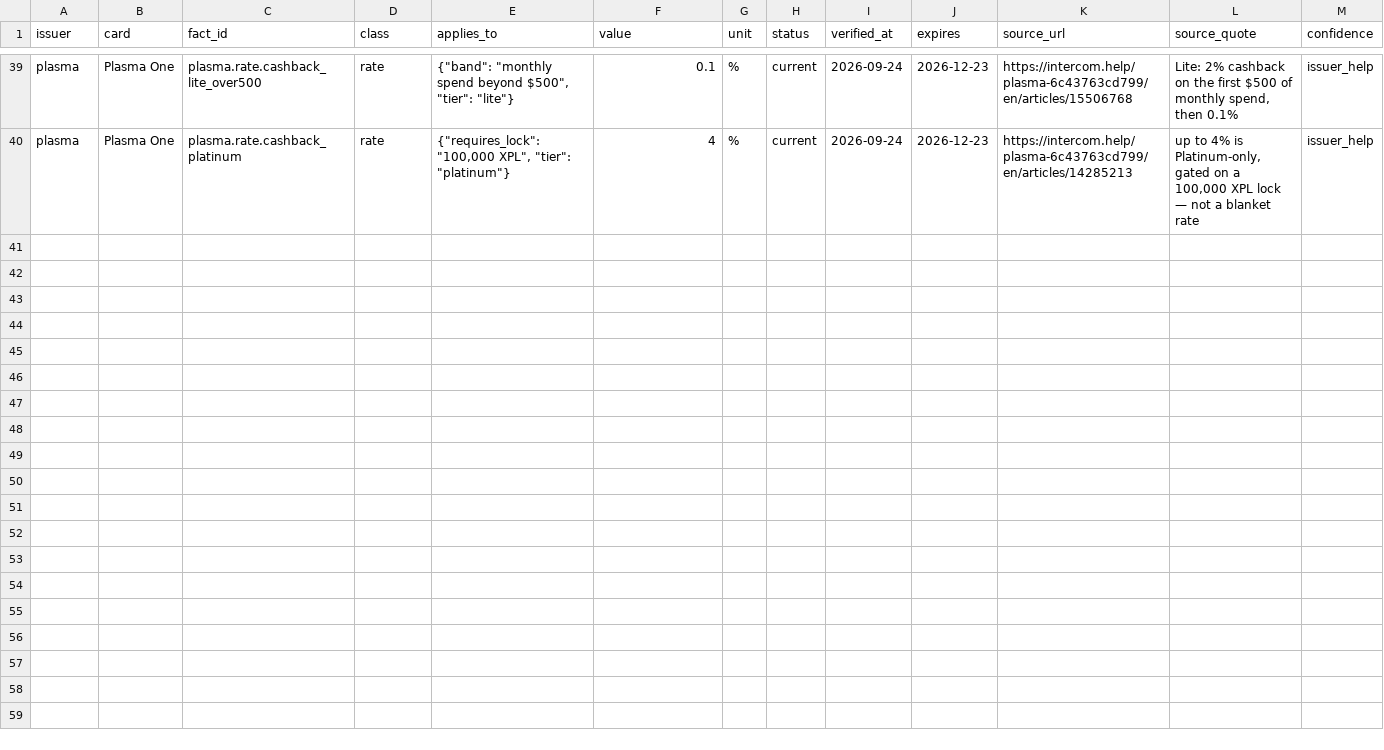
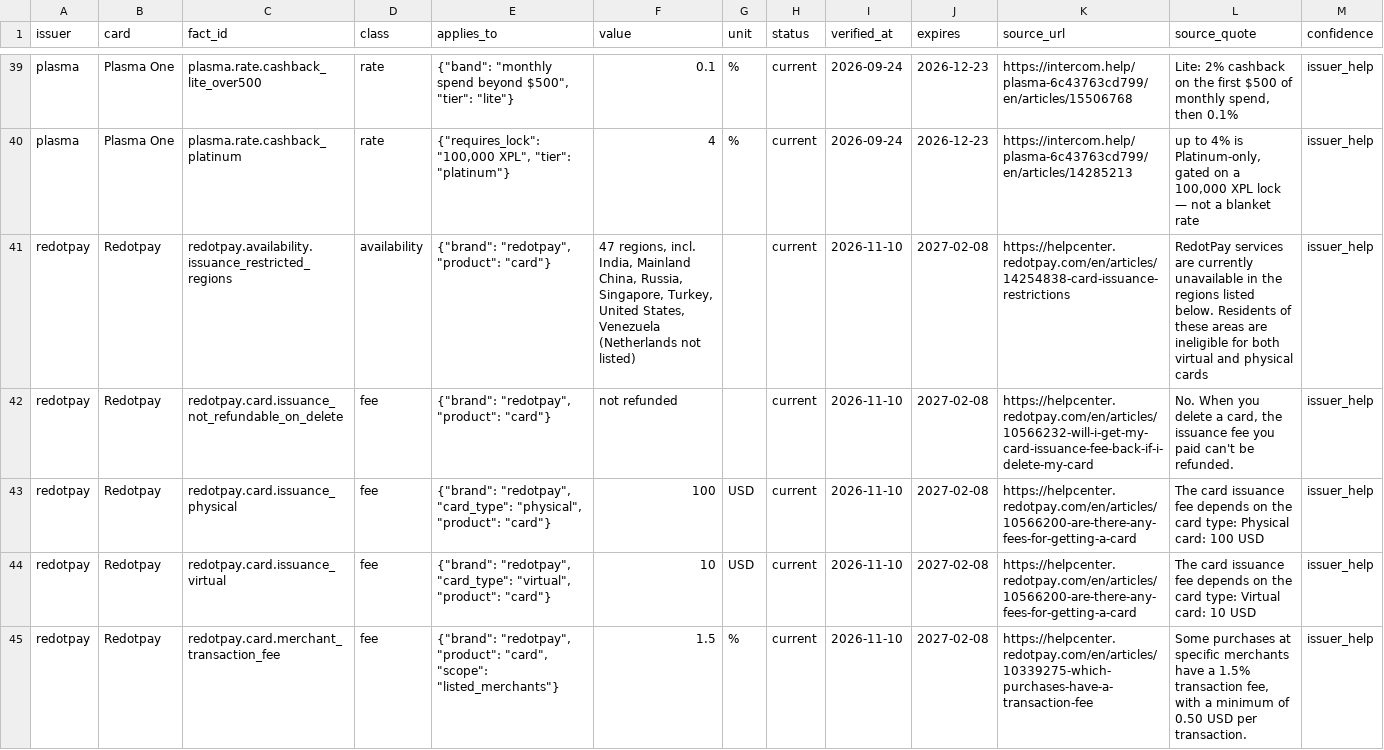
Before and after one commit to defycard-com/crypto-card-fees-data, a CSV file: cards.csv, drawn as a sheet; only a part is shown, gaps mark what is left out; the diff covers the shown part only; the diff names each change by its address in the sheet, - before the commit and + after, or states it on an @@ line.

```diff
--- a/cards.csv
+++ b/cards.csv
+row 41: redotpay | Redotpay | redotpay.availability.issuance_restricted_regions | availability | {"brand": "redotpay", "product": "card"} | 47 regions, incl. India, Mainland China, Russia, Singapore, Turkey, United States, Venezuela (Netherlands not listed) |  | current | 2026-11-10 | 2027-02-08 | https://helpcenter.redotpay.com/en/articles/14254838-card-issuance-restrictions | RedotPay services are currently unavailable in the regions listed below. Residents of these areas are ineligible for both virtual and physical cards | issuer_help
+row 42: redotpay | Redotpay | redotpay.card.issuance_not_refundable_on_delete | fee | {"brand": "redotpay", "product": "card"} | not refunded |  | current | 2026-11-10 | 2027-02-08 | https://helpcenter.redotpay.com/en/articles/10566232-will-i-get-my-card-issuance-fee-back-if-i-delete-my-card | No. When you delete a card, the issuance fee you paid can't be refunded. | issuer_help
+row 43: redotpay | Redotpay | redotpay.card.issuance_physical | fee | {"brand": "redotpay", "card_type": "physical", "product": "card"} | 100 | USD | current | 2026-11-10 | 2027-02-08 | https://helpcenter.redotpay.com/en/articles/10566200-are-there-any-fees-for-getting-a-card | The card issuance fee depends on the card type: Physical card: 100 USD | issuer_help
+row 44: redotpay | Redotpay | redotpay.card.issuance_virtual | fee | {"brand": "redotpay", "card_type": "virtual", "product": "card"} | 10 | USD | current | 2026-11-10 | 2027-02-08 | https://helpcenter.redotpay.com/en/articles/10566200-are-there-any-fees-for-getting-a-card | The card issuance fee depends on the card type: Virtual card: 10 USD | issuer_help
+row 45: redotpay | Redotpay | redotpay.card.merchant_transaction_fee | fee | {"brand": "redotpay", "product": "card", "scope": "listed_merchants"} | 1.5 | % | current | 2026-11-10 | 2027-02-08 | https://helpcenter.redotpay.com/en/articles/10339275-which-purchases-have-a-transaction-fee | Some purchases at specific merchants have a 1.5% transaction fee, with a minimum of 0.50 USD per transaction. | issuer_help
```
Also changed, not shown: 4 added rows elsewhere in this file, availability.csv, 4 other files.
